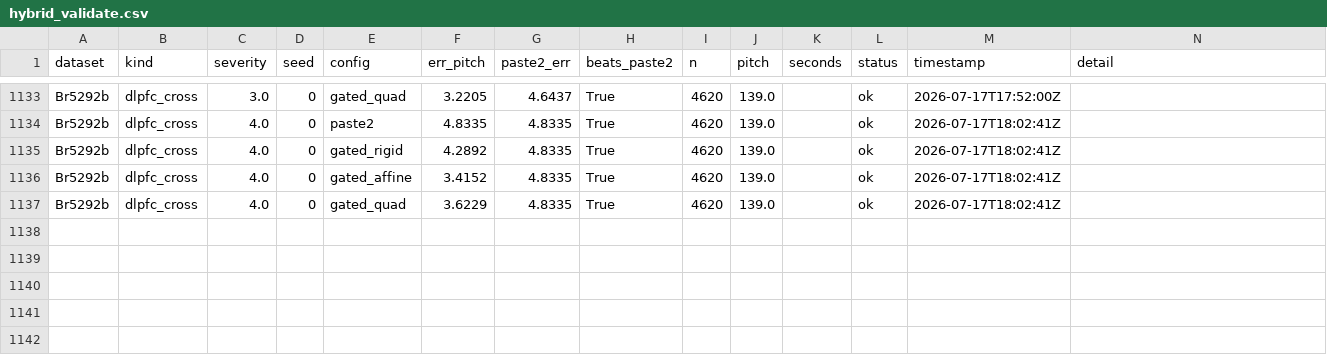
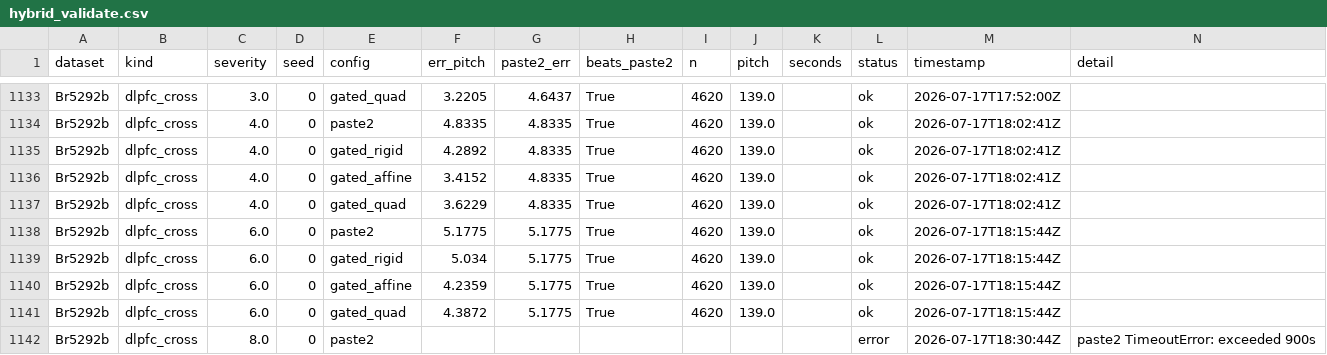
Before and after one commit to Senekw/sutura-genomics, a CSV file: research/results/hybrid_validate.csv, drawn as a sheet; only a part is shown, gaps mark what is left out.

```diff
--- a/research/results/hybrid_validate.csv
+++ b/research/results/hybrid_validate.csv
@@ -1137 +1137,6 @@ Br5292b,dlpfc_cross,4.0,0,gated_affine,3.4152,4.8335,True,4620,139.0,,ok,2026-07
 Br5292b,dlpfc_cross,4.0,0,gated_quad,3.6229,4.8335,True,4620,139.0,,ok,2026-07-17T18:02:41Z,
+Br5292b,dlpfc_cross,6.0,0,paste2,5.1775,5.1775,True,4620,139.0,,ok,2026-07-17T18:15:44Z,
+Br5292b,dlpfc_cross,6.0,0,gated_rigid,5.034,5.1775,True,4620,139.0,,ok,2026-07-17T18:15:44Z,
+Br5292b,dlpfc_cross,6.0,0,gated_affine,4.2359,5.1775,True,4620,139.0,,ok,2026-07-17T18:15:44Z,
+Br5292b,dlpfc_cross,6.0,0,gated_quad,4.3872,5.1775,True,4620,139.0,,ok,2026-07-17T18:15:44Z,
+Br5292b,dlpfc_cross,8.0,0,paste2,,,,,,,error,2026-07-17T18:30:44Z,paste2 TimeoutError: exceeded 900s
```
Also changed, not shown: 3 other files.
